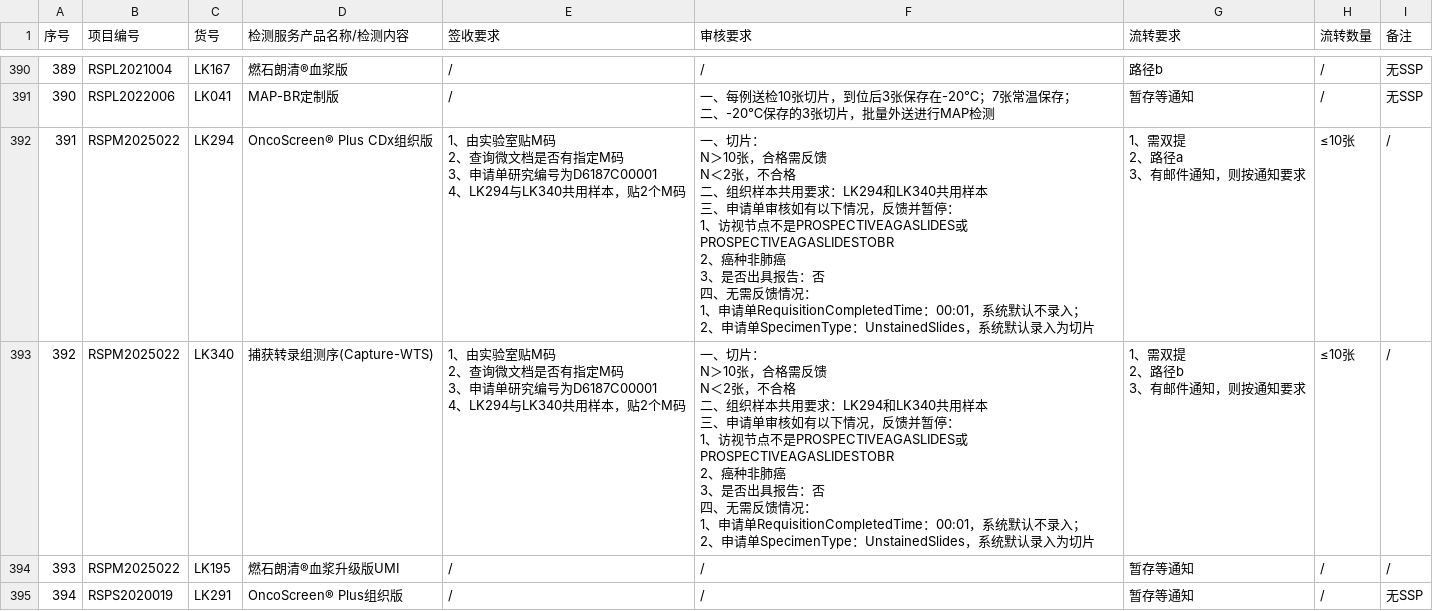
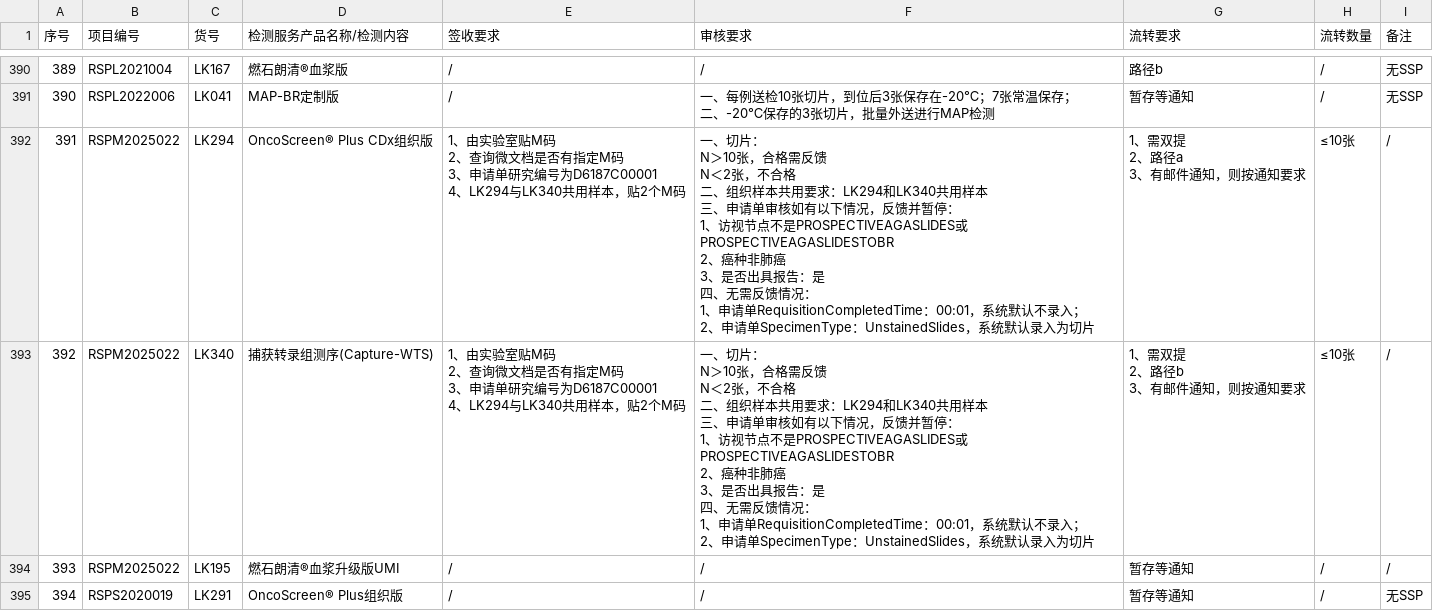
Before and after one commit to sy2924/project-qc-data, a CSV file: 个性化项目要求汇总-样本接收-个性化项目要求汇总-10.16更新.csv, drawn as a sheet; only a part is shown, gaps mark what is left out; ↵ is a line break in a cell; the diff names each change by its address in the sheet, - before the commit and + after, or states it on an @@ line.

Commit message:
Update 个性化项目要求汇总-样本接收-个性化项目要求汇总-10.16更新.csv

```diff
--- a/个性化项目要求汇总-样本接收-个性化项目要求汇总-10.16更新.csv
+++ b/个性化项目要求汇总-样本接收-个性化项目要求汇总-10.16更新.csv
-F392:F393 (审核要求): …具报告：否 ↵ 四、无…
+F392:F393 (审核要求): …具报告：是 ↵ 四、无…
```
